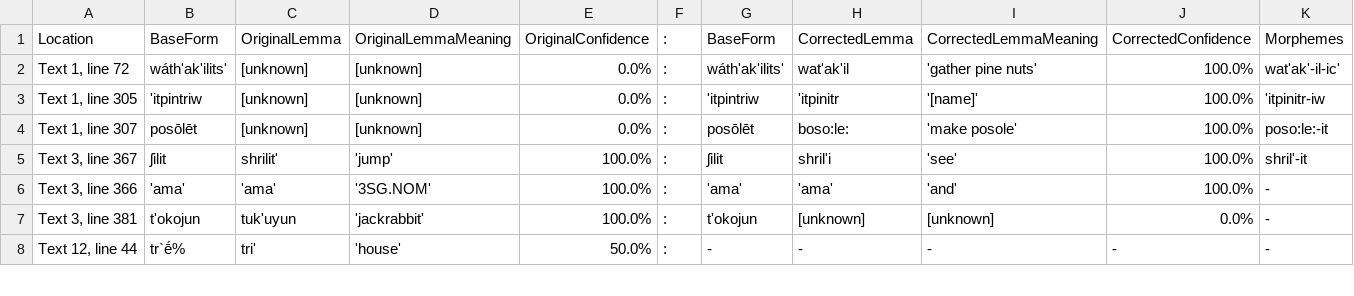
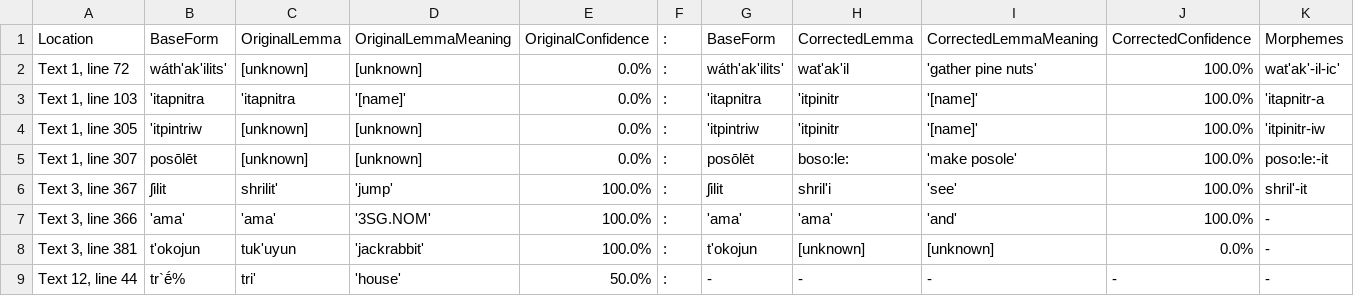
Before and after one commit to nathanmwhite/yowlumne_wield, a TSV file: processed_data/corrections.tsv, drawn as a sheet; only a part is shown; rows hold the shown columns only; the diff names each change by its address in the sheet, - before the commit and + after, or states it on an @@ line.

Commit message:
Update corrections.tsv

```diff
--- a/processed_data/corrections.tsv
+++ b/processed_data/corrections.tsv
+row 3: Text 1, line 103 | 'itapnitra | 'itapnitra | '[name]' | 0.0% | : | 'itapnitra | 'itpinitr | '[name]' | 100.0% | 'itapnitr-a
```
